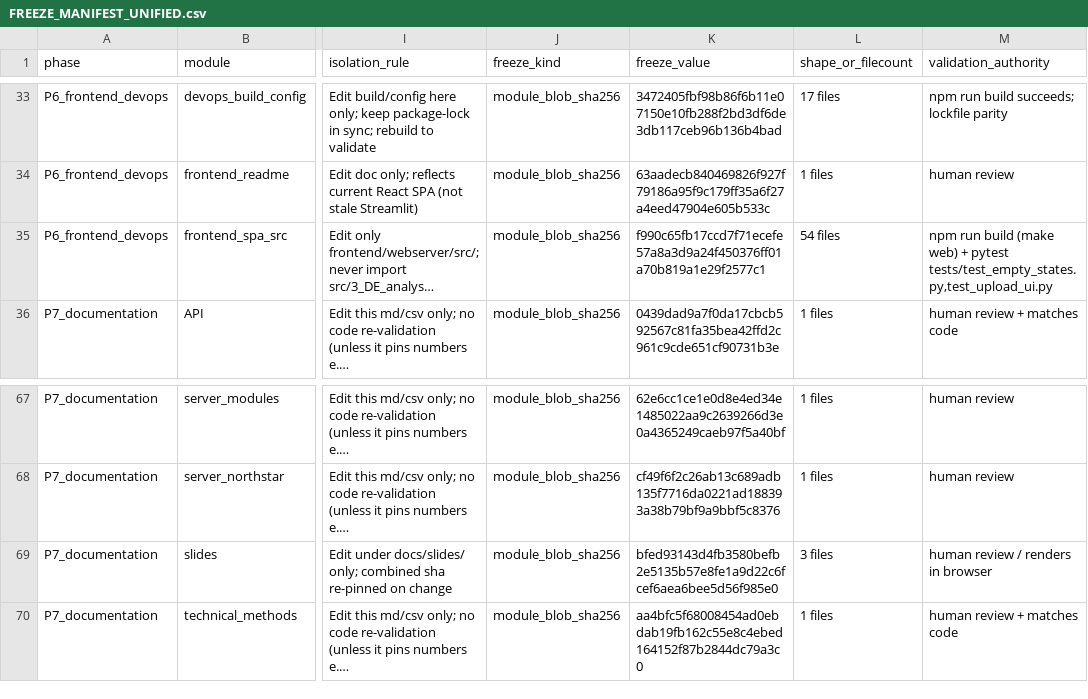
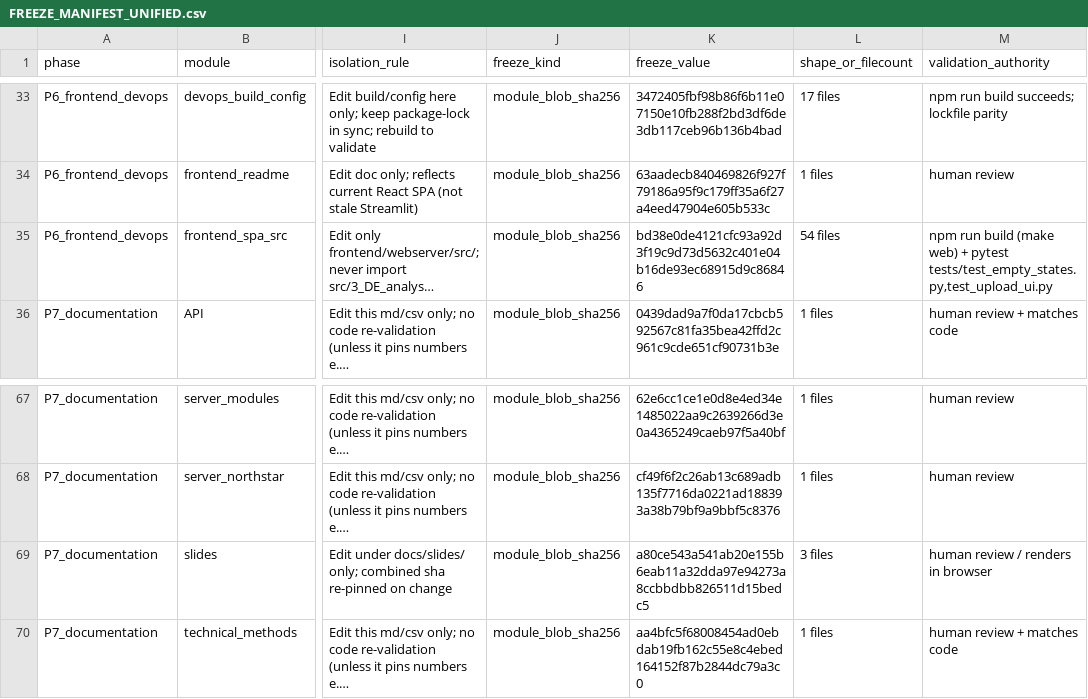
Before and after one commit to erichuang777777/GWT_perturbseq_analysis_2025, a CSV file: docs/structure/FREEZE_MANIFEST_UNIFIED.csv, drawn as a sheet; only a part is shown, gaps mark what is left out; long unchanged cells end in …; the diff names each change by its address in the sheet, - before the commit and + after, or states it on an @@ line.

Commit message:
Re-pin freeze after rebase onto upstream Gallery.tsx highlight-selection change
frontend_spa_src and docs/slides blob hashes shifted from rebasing onto
'update publication highlight selection' (7c3726f). Re-pinned both;
unified 98/0, 24-pin 24 OK, full suite 305 passed / 1 skipped.

```diff
--- a/docs/structure/FREEZE_MANIFEST_UNIFIED.csv
+++ b/docs/structure/FREEZE_MANIFEST_UNIFIED.csv
-K35 (freeze_value): f990c65fb17ccd7f71ecefe57a8a3d9a24f450376ff01a70b819a1e29f2577c1
+K35 (freeze_value): bd38e0de4121cfc93a92d3f19c9d73d5632c401e04b16de93ec68915d9c86846
-K69 (freeze_value): bfed93143d4fb3580befb2e5135b57e8fe1a9d22c6fcef6aea6bee5d56f985e0
+K69 (freeze_value): a80ce543a541ab20e155b6eab11a32dda97e94273a8ccbbdbb826511d15bedc5
```
